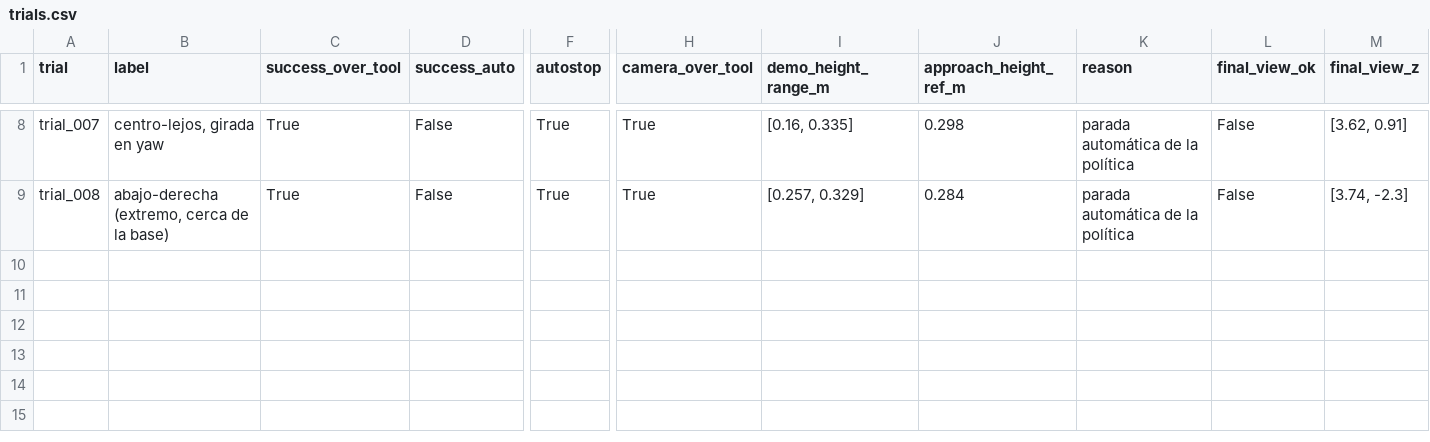
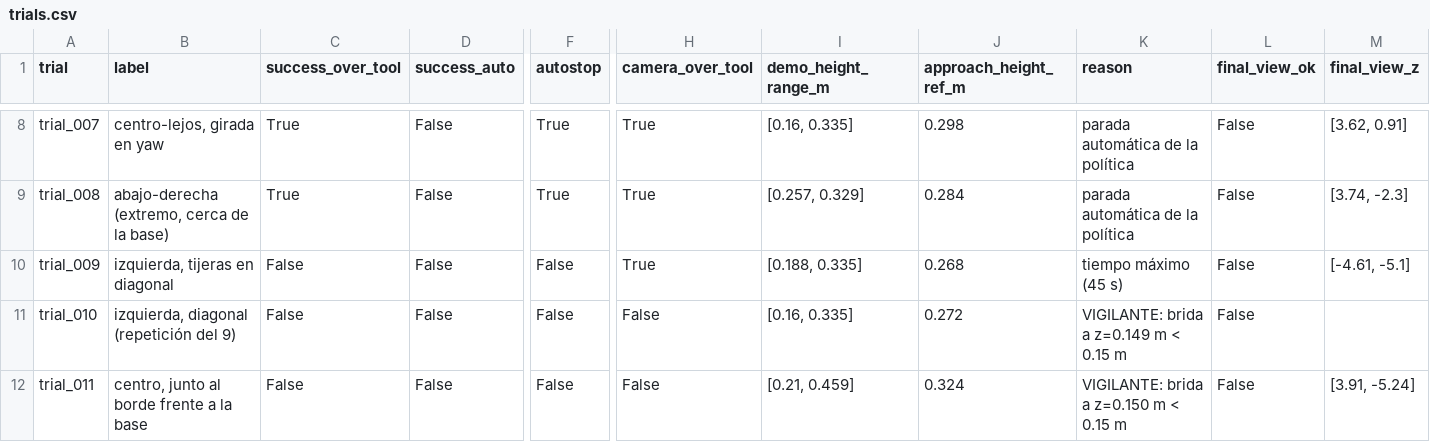
Before and after one commit to 97hackbrian/visuomotor_ros2, a CSV file: experiments/xarm5_real_trials/2026-11-23/trials.csv, drawn as a sheet; only a part is shown, gaps mark what is left out; rows hold the shown columns only; the diff names each change by its address in the sheet, - before the commit and + after, or states it on an @@ line.

```diff
--- a/experiments/xarm5_real_trials/2026-11-23/trials.csv
+++ b/experiments/xarm5_real_trials/2026-11-23/trials.csv
+row 10: trial_009 | izquierda, tijeras en diagonal | False | False | False | True | [0.188, 0.335] | 0.268 | tiempo máximo (45 s) | False | [-4.61, -5.1]
+row 11: trial_010 | izquierda, diagonal (repetición del 9) | False | False | False | False | [0.16, 0.335] | 0.272 | VIGILANTE: brida a z=0.149 m < 0.15 m | False
+row 12: trial_011 | centro, junto al borde frente a la base | False | False | False | False | [0.21, 0.459] | 0.324 | VIGILANTE: brida a z=0.150 m < 0.15 m | False | [3.91, -5.24]
```
Also changed, not shown: 25 other files.
